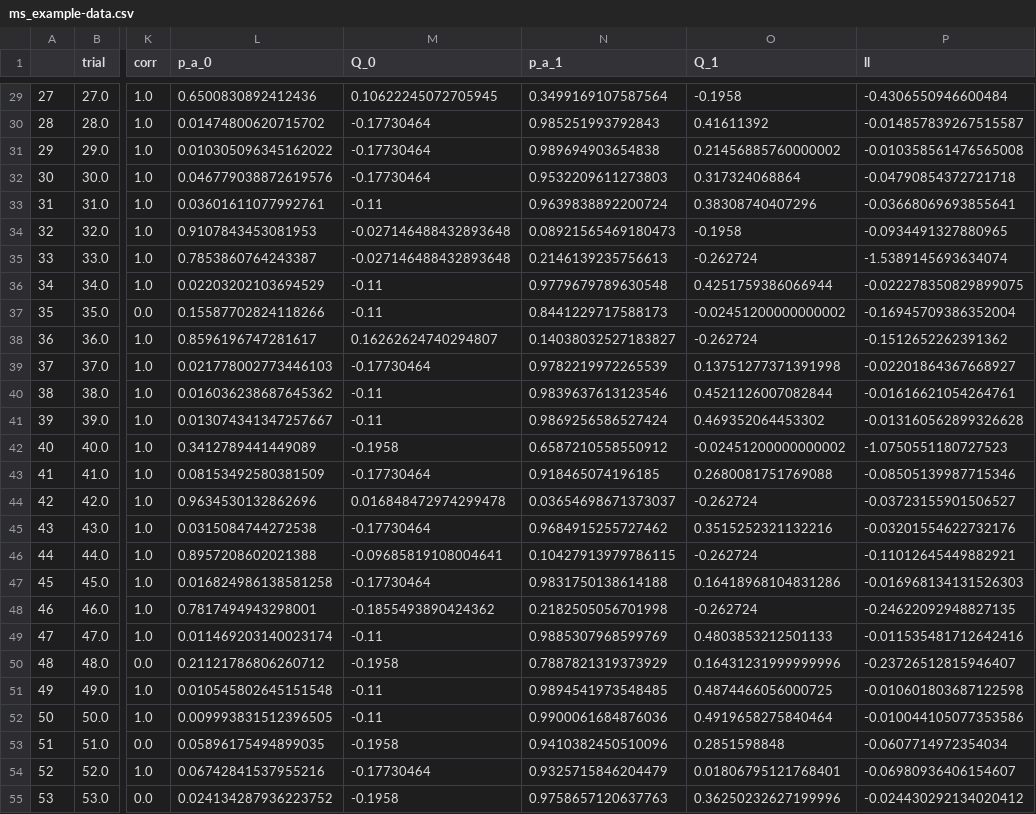
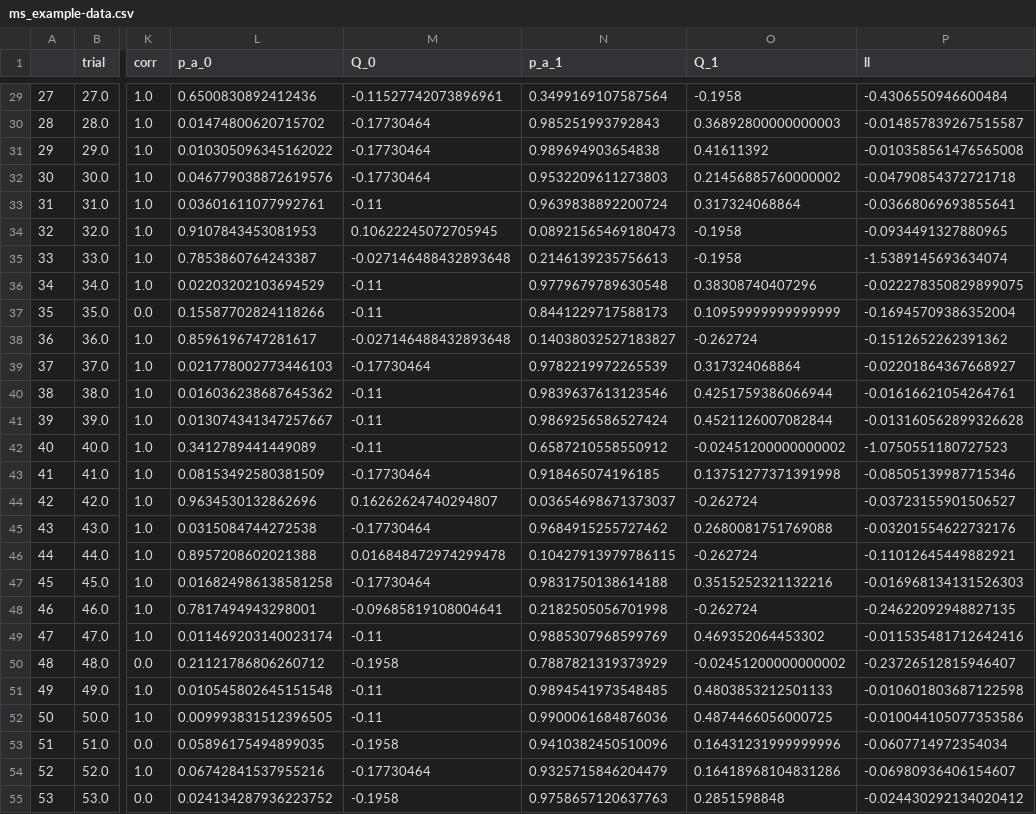
Before and after one commit to moltaire/rl, a CSV file: ms_example-data.csv, drawn as a sheet; only a part is shown, gaps mark what is left out; the diff covers the shown part only; the diff names each change by its address in the sheet, - before the commit and + after, or states it on an @@ line.

```diff
--- a/ms_example-data.csv
+++ b/ms_example-data.csv
-M29 (Q_0): 0.10622245072705945
+M29 (Q_0): -0.11527742073896961
-O30 (Q_1): 0.41611392
+O30 (Q_1): 0.36892800000000003
-O31 (Q_1): 0.21456885760000002
+O31 (Q_1): 0.41611392
-O32 (Q_1): 0.317324068864
+O32 (Q_1): 0.21456885760000002
-O33 (Q_1): 0.38308740407296
+O33 (Q_1): 0.317324068864
-M34 (Q_0): -0.027146488432893648
+M34 (Q_0): 0.10622245072705945
-O35 (Q_1): -0.262724
+O35 (Q_1): -0.1958
-O36 (Q_1): 0.4251759386066944
+O36 (Q_1): 0.38308740407296
-O37 (Q_1): -0.02451200000000002
+O37 (Q_1): 0.10959999999999999
-M38 (Q_0): 0.16262624740294807
+M38 (Q_0): -0.027146488432893648
-O39 (Q_1): 0.13751277371391998
+O39 (Q_1): 0.317324068864
-O40 (Q_1): 0.4521126007082844
+O40 (Q_1): 0.4251759386066944
-O41 (Q_1): 0.469352064453302
+O41 (Q_1): 0.4521126007082844
-M42 (Q_0): -0.1958
+M42 (Q_0): -0.11
-O43 (Q_1): 0.2680081751769088
+O43 (Q_1): 0.13751277371391998
-M44 (Q_0): 0.016848472974299478
+M44 (Q_0): 0.16262624740294807
-O45 (Q_1): 0.3515252321132216
+O45 (Q_1): 0.2680081751769088
-M46 (Q_0): -0.09685819108004641
+M46 (Q_0): 0.016848472974299478
-O47 (Q_1): 0.16418968104831286
+O47 (Q_1): 0.3515252321132216
-M48 (Q_0): -0.1855493890424362
+M48 (Q_0): -0.09685819108004641
-O49 (Q_1): 0.4803853212501133
+O49 (Q_1): 0.469352064453302
-O50 (Q_1): 0.16431231999999996
+O50 (Q_1): -0.02451200000000002
-O51 (Q_1): 0.4874466056000725
+O51 (Q_1): 0.4803853212501133
-O52 (Q_1): 0.4919658275840464
+O52 (Q_1): 0.4874466056000725
-O53 (Q_1): 0.2851598848
+O53 (Q_1): 0.16431231999999996
-O54 (Q_1): 0.01806795121768401
+O54 (Q_1): 0.16418968104831286
-O55 (Q_1): 0.36250232627199996
+O55 (Q_1): 0.2851598848
```
Also changed, not shown: 69 edited cells elsewhere in this file, rv_example-data.csv, 4 other files.
